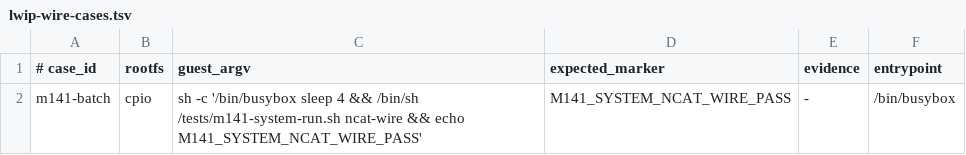
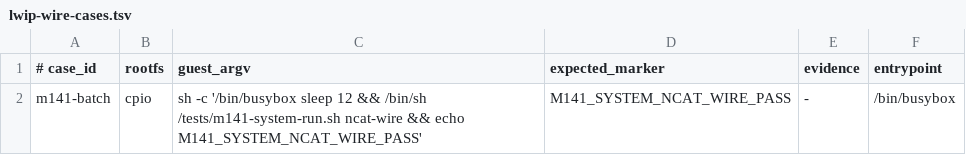
Before and after one commit to yituanxing/na-seed, a TSV file: scripts/lwip-wire-cases.tsv, drawn as a sheet.

```diff
--- a/scripts/lwip-wire-cases.tsv
+++ b/scripts/lwip-wire-cases.tsv
@@ -1,2 +1,2 @@
 # case_id	rootfs	guest_argv	expected_marker	evidence	entrypoint
-m141-batch	cpio	sh -c '/bin/busybox sleep 4 && /bin/sh /tests/m141-system-run.sh ncat-wire && echo M141_SYSTEM_NCAT_WIRE_PASS'	M141_SYSTEM_NCAT_WIRE_PASS	-	/bin/busybox
+m141-batch	cpio	sh -c '/bin/busybox sleep 12 && /bin/sh /tests/m141-system-run.sh ncat-wire && echo M141_SYSTEM_NCAT_WIRE_PASS'	M141_SYSTEM_NCAT_WIRE_PASS	-	/bin/busybox
```
Also changed, not shown: 4 other files.
